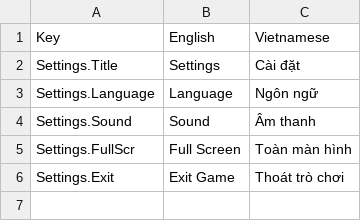
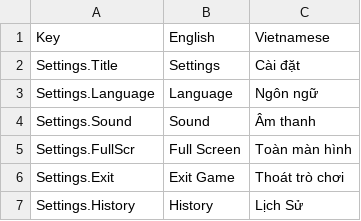
Before and after one commit to subzerofroze/cuoi-ky, a CSV file: My project/Assets/SimpleLocalization/Resources/Localization/Settings.csv, drawn as a sheet; the diff names each change by its address in the sheet, - before the commit and + after, or states it on an @@ line.

```diff
--- a/My project/Assets/SimpleLocalization/Resources/Localization/Settings.csv
+++ b/My project/Assets/SimpleLocalization/Resources/Localization/Settings.csv
+row 7: Settings.History | History | Lịch Sử
```
Also changed, not shown: My project/Assets/SimpleLocalization/Resources/Localization/Char Selection.csv, 10 other files.
